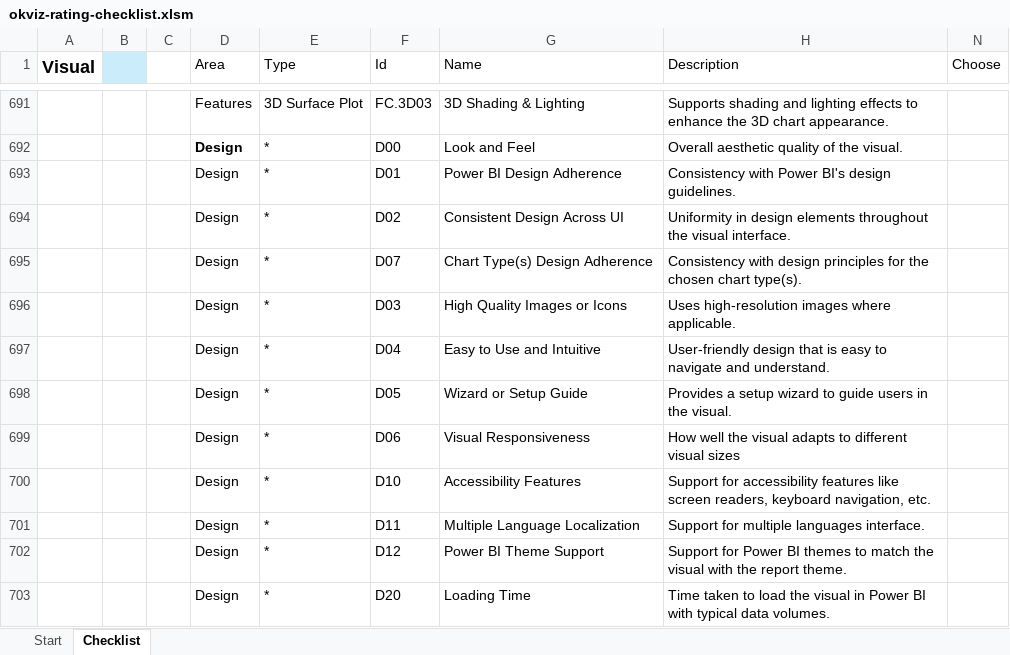
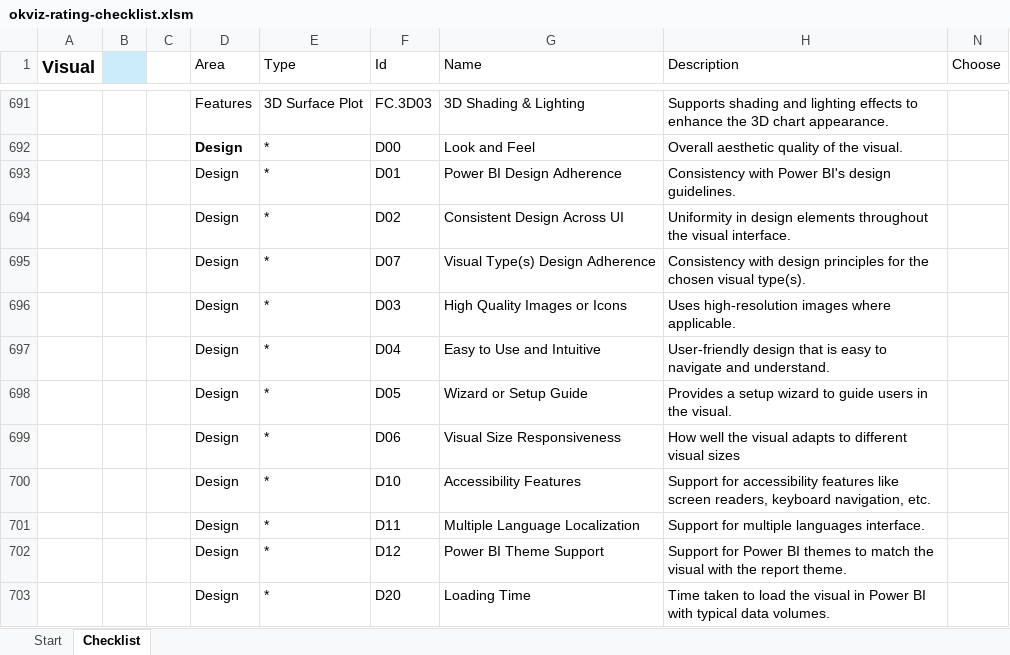
Before and after one commit to okviz/okviz.github.io, an Excel workbook: _mydocs/www/contributing/review-guidelines/files/okviz-rating-checklist.xlsm, sheet Checklist, drawn as a sheet; only a part is shown, gaps mark what is left out; values as stored, in another font and other column widths than the file's, no borders; table styles not drawn; the diff names each change by its address in the sheet, - before the commit and + after, or states it on an @@ line.

Commit message:
Update review guidelines

```diff
--- a/_mydocs/www/contributing/review-guidelines/files/okviz-rating-checklist.xlsm (sheet Checklist)
+++ b/_mydocs/www/contributing/review-guidelines/files/okviz-rating-checklist.xlsm (sheet Checklist)
-G695 (Name): Chart Type(s) Design Adherence
+G695 (Name): Visual Type(s) Design Adherence
-H695 (Description): …the chosen chart type(s).
+H695 (Description): …the chosen visual type(s).
-G699 (Name): Visual Responsiveness
+G699 (Name): Visual Size Responsiveness
```
Also changed, not shown: sheet Start, 2 other files.
